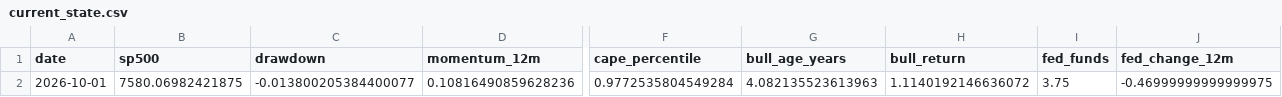
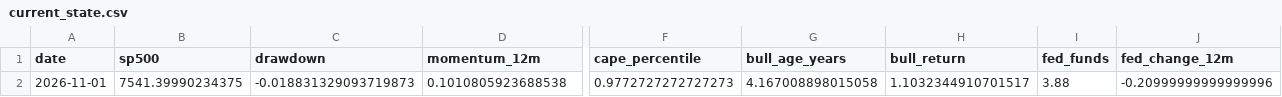
Before and after one commit to Vilson2930/SP500_CYCLE_ATLAS, a CSV file: data/current_state.csv, drawn as a sheet; only a part is shown, gaps mark what is left out; the diff covers the shown part only; the diff names each change by its address in the sheet, - before the commit and + after, or states it on an @@ line.

```diff
--- a/data/current_state.csv
+++ b/data/current_state.csv
-A2 (date): 2026-10-01
+A2 (date): 2026-11-01
-B2 (sp500): 7580.06982421875
+B2 (sp500): 7541.39990234375
-C2 (drawdown): -0.013800205384400077
+C2 (drawdown): -0.018831329093719873
-D2 (momentum_12m): 0.10816490859628236
+D2 (momentum_12m): 0.1010805923688538
-F2 (cape_percentile): 0.9772535804549284
+F2 (cape_percentile): 0.9772727272727273
-G2 (bull_age_years): 4.082135523613963
+G2 (bull_age_years): 4.167008898015058
-H2 (bull_return): 1.1140192146636072
+H2 (bull_return): 1.1032344910701517
-I2 (fed_funds): 3.75
+I2 (fed_funds): 3.88
-J2 (fed_change_12m): -0.46999999999999975
+J2 (fed_change_12m): -0.20999999999999996
```
Also changed, not shown: 3 edited cells elsewhere in this file, data/cycle_history.csv, 4 other files.
